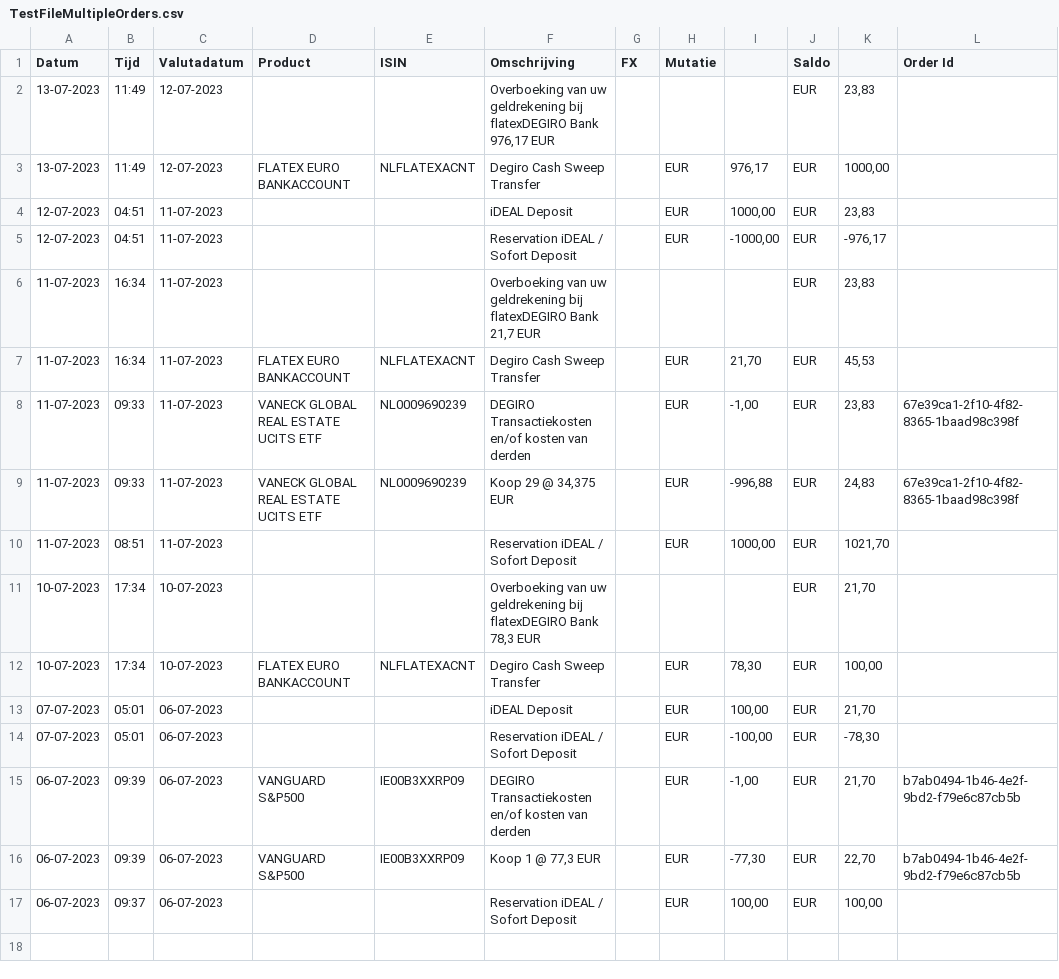
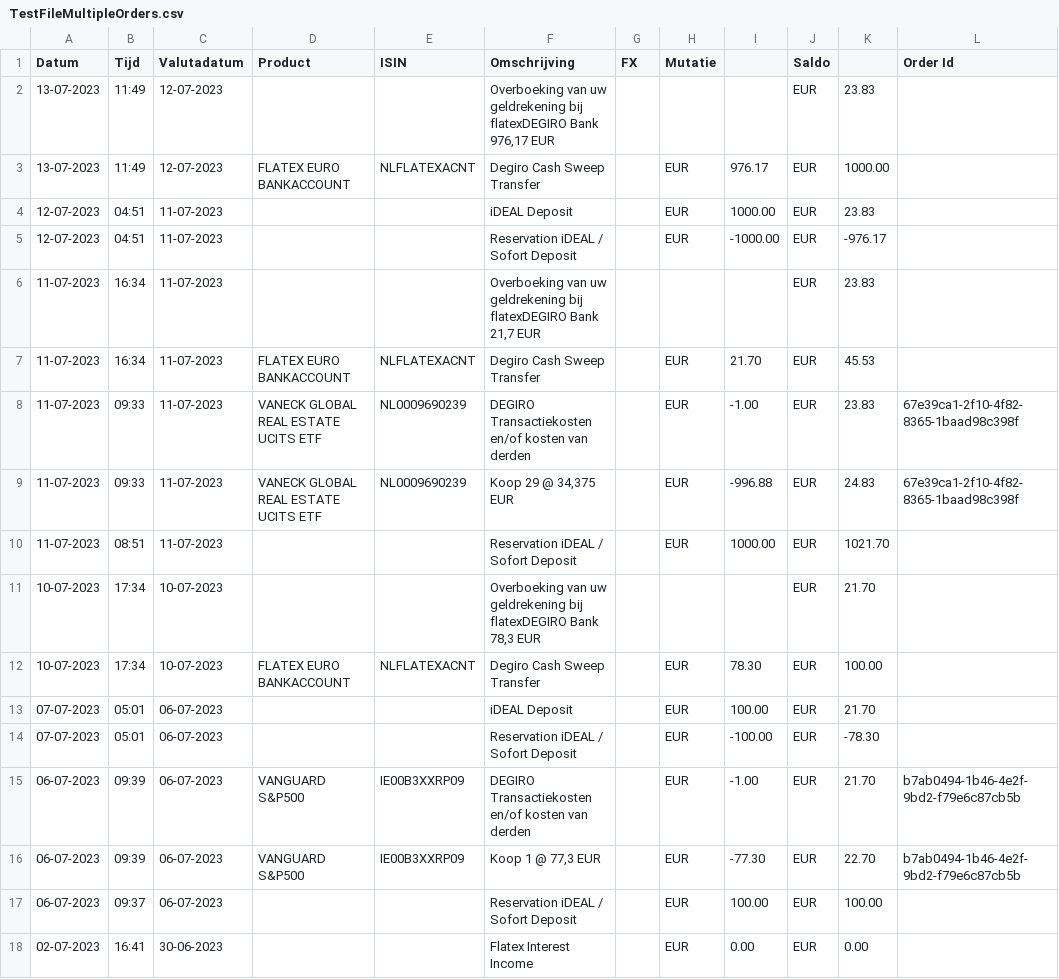
Before and after one commit to VibeNL/GhostfolioSidekick, a CSV file: GhostfolioSidekick.UnitTests/FileImporter/TestFiles/DeGiro/Example3/TestFileMultipleOrders.csv, drawn as a sheet.

Commit message:
Fix parser of DeGiro with the changed format

```diff
--- a/GhostfolioSidekick.UnitTests/FileImporter/TestFiles/DeGiro/Example3/TestFileMultipleOrders.csv
+++ b/GhostfolioSidekick.UnitTests/FileImporter/TestFiles/DeGiro/Example3/TestFileMultipleOrders.csv
@@ -1,17 +1,18 @@
 Datum,Tijd,Valutadatum,Product,ISIN,Omschrijving,FX,Mutatie,,Saldo,,Order Id
-13-07-2023,11:49,12-07-2023,,,"Overboeking van uw geldrekening bij flatexDEGIRO Bank 976,17 EUR",,,,EUR,"23,83",
-13-07-2023,11:49,12-07-2023,FLATEX EURO BANKACCOUNT,NLFLATEXACNT,Degiro Cash Sweep Transfer,,EUR,"976,17",EUR,"1000,00",
-12-07-2023,04:51,11-07-2023,,,iDEAL Deposit,,EUR,"1000,00",EUR,"23,83",
-12-07-2023,04:51,11-07-2023,,,Reservation iDEAL / Sofort Deposit,,EUR,"-1000,00",EUR,"-976,17",
-11-07-2023,16:34,11-07-2023,,,"Overboeking van uw geldrekening bij flatexDEGIRO Bank 21,7 EUR",,,,EUR,"23,83",
-11-07-2023,16:34,11-07-2023,FLATEX EURO BANKACCOUNT,NLFLATEXACNT,Degiro Cash Sweep Transfer,,EUR,"21,70",EUR,"45,53",
-11-07-2023,09:33,11-07-2023,VANECK GLOBAL REAL ESTATE UCITS ETF,NL0009690239,DEGIRO Transactiekosten en/of kosten van derden,,EUR,"-1,00",EUR,"23,83",67e39ca1-2f10-4f82-8365-1baad98c398f
-11-07-2023,09:33,11-07-2023,VANECK GLOBAL REAL ESTATE UCITS ETF,NL0009690239,"Koop 29 @ 34,375 EUR",,EUR,"-996,88",EUR,"24,83",67e39ca1-2f10-4f82-8365-1baad98c398f
-11-07-2023,08:51,11-07-2023,,,Reservation iDEAL / Sofort Deposit,,EUR,"1000,00",EUR,"1021,70",
-10-07-2023,17:34,10-07-2023,,,"Overboeking van uw geldrekening bij flatexDEGIRO Bank 78,3 EUR",,,,EUR,"21,70",
-10-07-2023,17:34,10-07-2023,FLATEX EURO BANKACCOUNT,NLFLATEXACNT,Degiro Cash Sweep Transfer,,EUR,"78,30",EUR,"100,00",
-07-07-2023,05:01,06-07-2023,,,iDEAL Deposit,,EUR,"100,00",EUR,"21,70",
-07-07-2023,05:01,06-07-2023,,,Reservation iDEAL / Sofort Deposit,,EUR,"-100,00",EUR,"-78,30",
-06-07-2023,09:39,06-07-2023,VANGUARD S&P500,IE00B3XXRP09,DEGIRO Transactiekosten en/of kosten van derden,,EUR,"-1,00",EUR,"21,70",b7ab0494-1b46-4e2f-9bd2-f79e6c87cb5b
-06-07-2023,09:39,06-07-2023,VANGUARD S&P500,IE00B3XXRP09,"Koop 1 @ 77,3 EUR",,EUR,"-77,30",EUR,"22,70",b7ab0494-1b46-4e2f-9bd2-f79e6c87cb5b
-06-07-2023,09:37,06-07-2023,,,Reservation iDEAL / Sofort Deposit,,EUR,"100,00",EUR,"100,00",
+13-07-2023,11:49,12-07-2023,,,"Overboeking van uw geldrekening bij flatexDEGIRO Bank 976,17 EUR",,,,EUR,23.83,
+13-07-2023,11:49,12-07-2023,FLATEX EURO BANKACCOUNT,NLFLATEXACNT,Degiro Cash Sweep Transfer,,EUR,976.17,EUR,1000.00,
+12-07-2023,04:51,11-07-2023,,,iDEAL Deposit,,EUR,1000.00,EUR,23.83,
+12-07-2023,04:51,11-07-2023,,,Reservation iDEAL / Sofort Deposit,,EUR,-1000.00,EUR,-976.17,
+11-07-2023,16:34,11-07-2023,,,"Overboeking van uw geldrekening bij flatexDEGIRO Bank 21,7 EUR",,,,EUR,23.83,
+11-07-2023,16:34,11-07-2023,FLATEX EURO BANKACCOUNT,NLFLATEXACNT,Degiro Cash Sweep Transfer,,EUR,21.70,EUR,45.53,
+11-07-2023,09:33,11-07-2023,VANECK GLOBAL REAL ESTATE UCITS ETF,NL0009690239,DEGIRO Transactiekosten en/of kosten van derden,,EUR,-1.00,EUR,23.83,67e39ca1-2f10-4f82-8365-1baad98c398f
+11-07-2023,09:33,11-07-2023,VANECK GLOBAL REAL ESTATE UCITS ETF,NL0009690239,"Koop 29 @ 34,375 EUR",,EUR,-996.88,EUR,24.83,67e39ca1-2f10-4f82-8365-1baad98c398f
+11-07-2023,08:51,11-07-2023,,,Reservation iDEAL / Sofort Deposit,,EUR,1000.00,EUR,1021.70,
+10-07-2023,17:34,10-07-2023,,,"Overboeking van uw geldrekening bij flatexDEGIRO Bank 78,3 EUR",,,,EUR,21.70,
+10-07-2023,17:34,10-07-2023,FLATEX EURO BANKACCOUNT,NLFLATEXACNT,Degiro Cash Sweep Transfer,,EUR,78.30,EUR,100.00,
+07-07-2023,05:01,06-07-2023,,,iDEAL Deposit,,EUR,100.00,EUR,21.70,
+07-07-2023,05:01,06-07-2023,,,Reservation iDEAL / Sofort Deposit,,EUR,-100.00,EUR,-78.30,
+06-07-2023,09:39,06-07-2023,VANGUARD S&P500,IE00B3XXRP09,DEGIRO Transactiekosten en/of kosten van derden,,EUR,-1.00,EUR,21.70,b7ab0494-1b46-4e2f-9bd2-f79e6c87cb5b
+06-07-2023,09:39,06-07-2023,VANGUARD S&P500,IE00B3XXRP09,"Koop 1 @ 77,3 EUR",,EUR,-77.30,EUR,22.70,b7ab0494-1b46-4e2f-9bd2-f79e6c87cb5b
+06-07-2023,09:37,06-07-2023,,,Reservation iDEAL / Sofort Deposit,,EUR,100.00,EUR,100.00,
+02-07-2023,16:41,30-06-2023,,,Flatex Interest Income,,EUR,0.00,EUR,0.00,
```
Also changed, not shown: GhostfolioSidekick.UnitTests/FileImporter/TestFiles/DeGiro/Example1/TestFileSingleOrder.csv, 6 other files.
